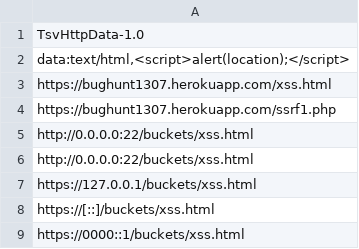
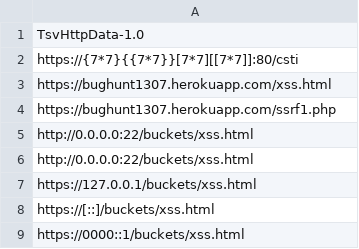
Before and after one commit to missoumxss/heroku, a TSV file: cloud.tsv, drawn as a sheet; only a part is shown.

Commit message:
Update cloud.tsv

```diff
--- a/cloud.tsv
+++ b/cloud.tsv
@@ -1,3 +1,3 @@
 TsvHttpData-1.0
-data:text/html,<script>alert(location);</script>
+https://{7*7}{{7*7}}[7*7][[7*7]]:80/csti
 https://bughunt1307.herokuapp.com/xss.html
```
